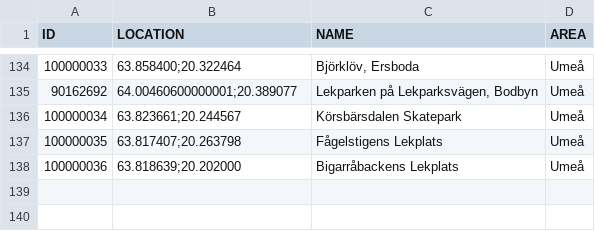
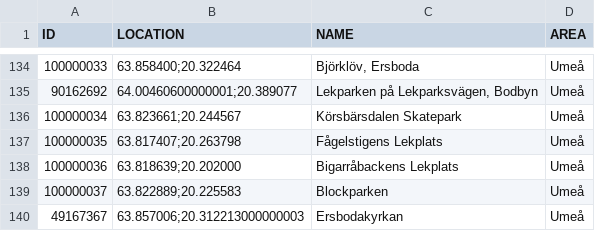
Before and after one commit to magnusmickelsson/pokeraidbot, a CSV file: src/main/resources/gyms_umeå.csv, drawn as a sheet; only a part is shown, gaps mark what is left out; the diff names each change by its address in the sheet, - before the commit and + after, or states it on an @@ line.

Commit message:
Gym data update.

```diff
--- a/src/main/resources/gyms_umeå.csv
+++ b/src/main/resources/gyms_umeå.csv
+row 139: 100000037 | 63.822889;20.225583 | Blockparken | Umeå
+row 140: 49167367 | 63.857006;20.312213000000003 | Ersbodakyrkan | Umeå
```
Also changed, not shown: 4 other files.
